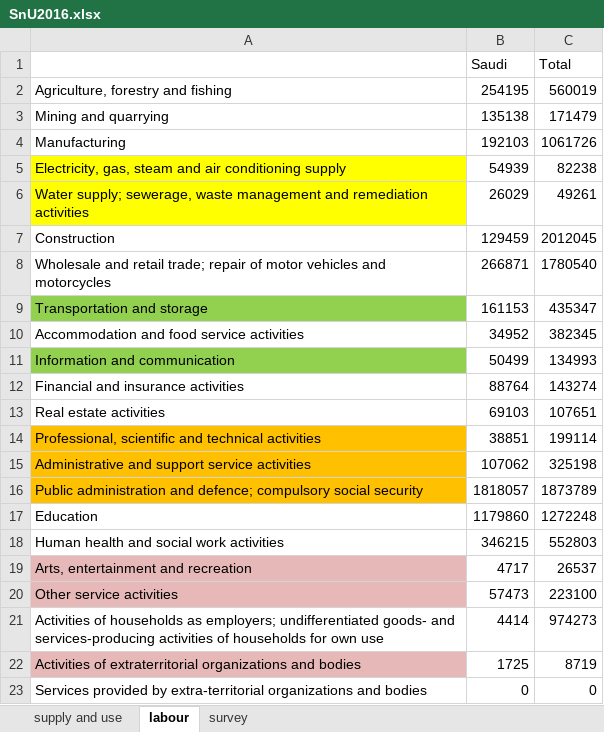
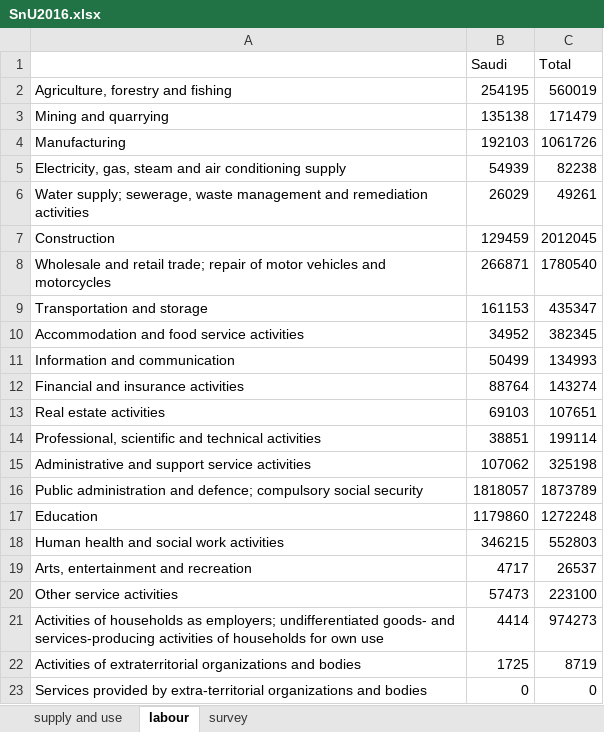
Before and after one commit to MeshalALMarzuqi/SaudiMultiplier, an Excel workbook: SnU2016.xlsx, sheet labour, drawn as a sheet; values as stored, in another font and other column widths than the file's, no borders; the diff names each change by its address in the sheet, - before the commit and + after, or states it on an @@ line.

Commit message:
Add files via upload

```diff
--- a/SnU2016.xlsx (sheet labour)
+++ b/SnU2016.xlsx (sheet labour)
-A5:A6 fill: #FFFF00
+A5:A6 fill: none
-A9 fill: #92D050
+A9 fill: none
-A11 fill: #92D050
+A11 fill: none
-A14:A16 fill: #FFC000
+A14:A16 fill: none
-A19:A20 fill: #E6B9B8
+A19:A20 fill: none
-A22 fill: #E6B9B8
+A22 fill: none
```
